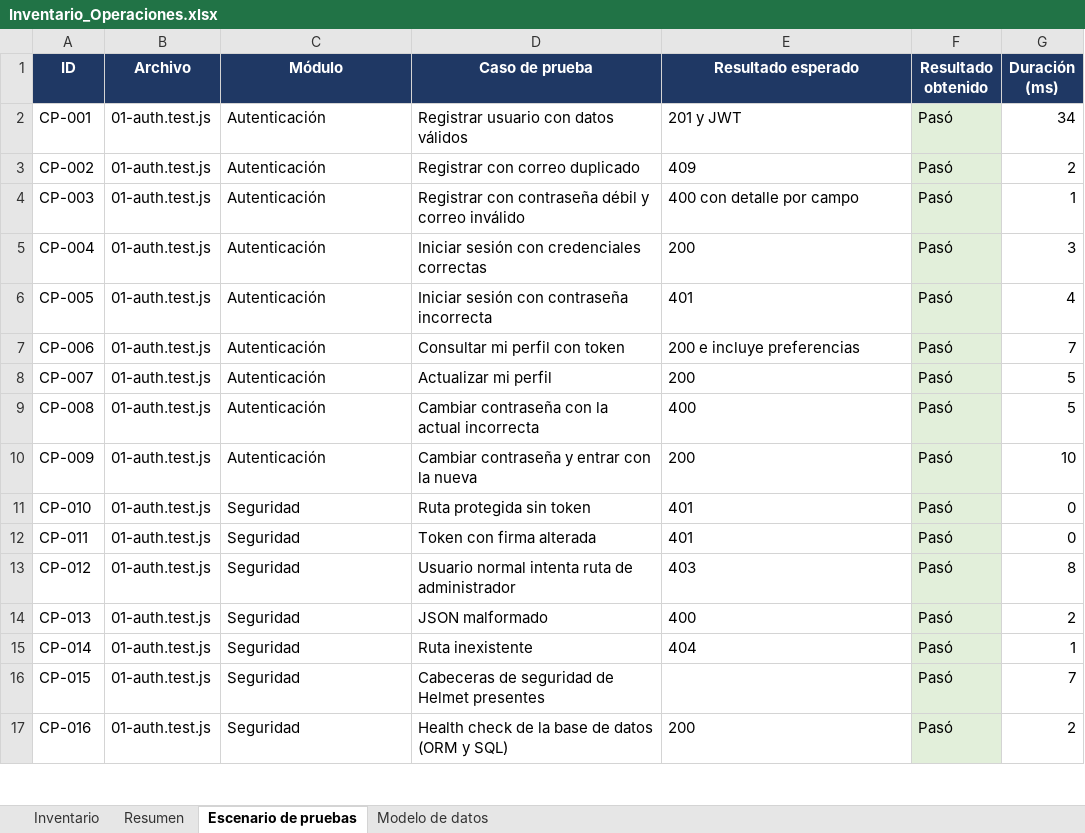
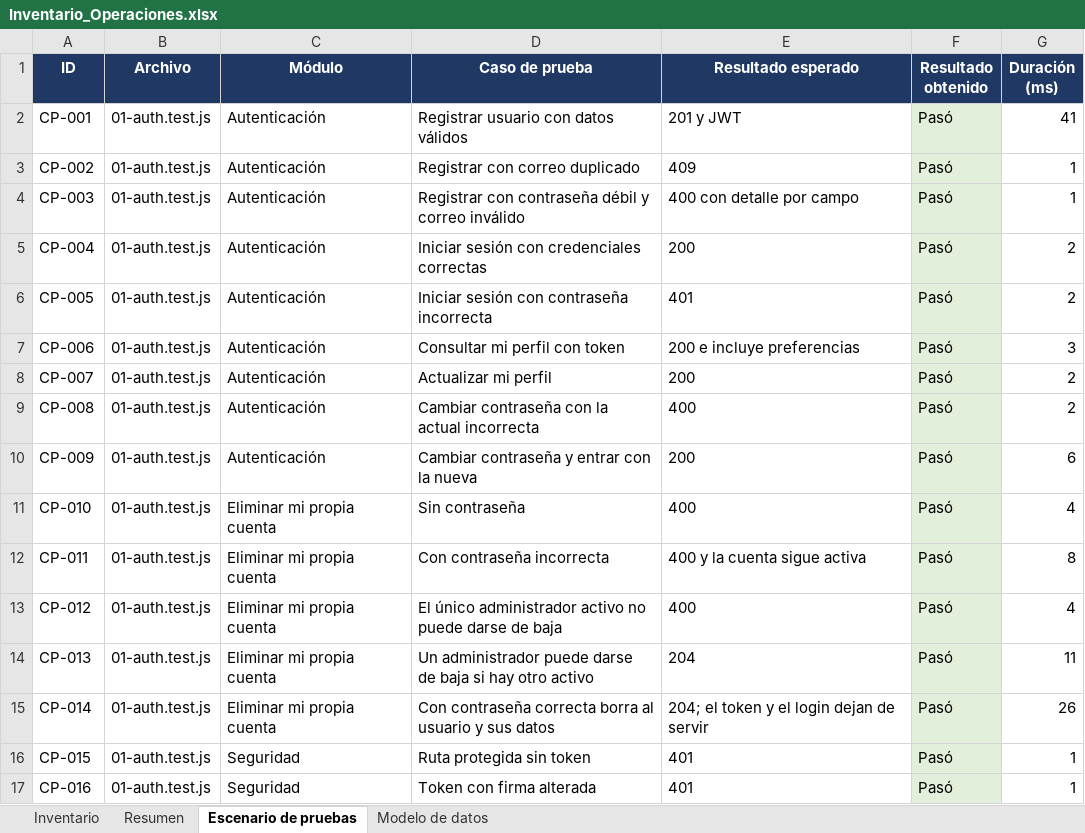
Before and after one commit to SrPringao/backend-tarea, an Excel workbook: docs/Inventario_Operaciones.xlsx, sheet Escenario de pruebas, drawn as a sheet; only a part is shown; values as stored, in another font and other column widths than the file's, no borders; the diff covers the shown part only; the diff names each change by its address in the sheet, - before the commit and + after, or states it on an @@ line.

Commit message:
feat: agregar baja voluntaria de cuenta y completar entrega de etapa 1

```diff
--- a/docs/Inventario_Operaciones.xlsx (sheet Escenario de pruebas)
+++ b/docs/Inventario_Operaciones.xlsx (sheet Escenario de pruebas)
-G2 (Duración (ms)): 34
+G2 (Duración (ms)): 41
-G3 (Duración (ms)): 2
+G3 (Duración (ms)): 1
-G5 (Duración (ms)): 3
+G5 (Duración (ms)): 2
-G6 (Duración (ms)): 4
+G6 (Duración (ms)): 2
-G7 (Duración (ms)): 7
+G7 (Duración (ms)): 3
-G8:G9 (Duración (ms)): 5
+G8:G9 (Duración (ms)): 2
-G10 (Duración (ms)): 10
+G10 (Duración (ms)): 6
-C11:C15 (Módulo): Seguridad
+C11:C15 (Módulo): Eliminar mi propia cuenta
-D11 (Caso de prueba): Ruta protegida sin token
+D11 (Caso de prueba): Sin contraseña
-E11 (Resultado esperado): 401
+E11 (Resultado esperado): 400
-G11 (Duración (ms)): 0
+G11 (Duración (ms)): 4
-D12 (Caso de prueba): Token con firma alterada
+D12 (Caso de prueba): Con contraseña incorrecta
-E12 (Resultado esperado): 401
+E12 (Resultado esperado): 400 y la cuenta sigue activa
-G12 (Duración (ms)): 0
+G12 (Duración (ms)): 8
-D13 (Caso de prueba): Usuario normal intenta ruta de administrador
+D13 (Caso de prueba): El único administrador activo no puede darse de baja
-E13 (Resultado esperado): 403
+E13 (Resultado esperado): 400
-G13 (Duración (ms)): 8
+G13 (Duración (ms)): 4
-D14 (Caso de prueba): JSON malformado
+D14 (Caso de prueba): Un administrador puede darse de baja si hay otro activo
-E14 (Resultado esperado): 400
+E14 (Resultado esperado): 204
-G14 (Duración (ms)): 2
+G14 (Duración (ms)): 11
-D15 (Caso de prueba): Ruta inexistente
+D15 (Caso de prueba): Con contraseña correcta borra al usuario y sus datos
-E15 (Resultado esperado): 404
+E15 (Resultado esperado): 204; el token y el login dejan de servir
-G15 (Duración (ms)): 1
+G15 (Duración (ms)): 26
-D16 (Caso de prueba): Cabeceras de seguridad de Helmet presentes
+D16 (Caso de prueba): Ruta protegida sin token
-E16 (Resultado esperado): (empty)
+E16 (Resultado esperado): 401
-G16 (Duración (ms)): 7
+G16 (Duración (ms)): 1
-D17 (Caso de prueba): Health check de la base de datos (ORM y SQL)
+D17 (Caso de prueba): Token con firma alterada
-E17 (Resultado esperado): 200
+E17 (Resultado esperado): 401
-G17 (Duración (ms)): 2
+G17 (Duración (ms)): 1
```
Also changed, not shown: 5 added rows and 259 edited cells elsewhere in this sheet, sheet Inventario, 35 other files.
